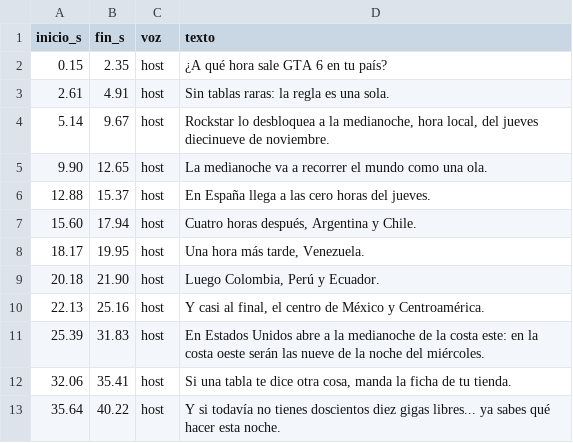
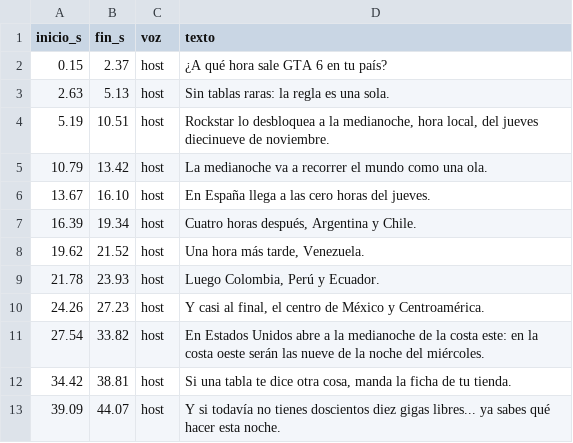
Before and after one commit to felipemalo42-dot/Claude-ia, a CSV file: VIDEO_02/marcas_de_tiempo.csv, drawn as a sheet.

```diff
--- a/VIDEO_02/marcas_de_tiempo.csv
+++ b/VIDEO_02/marcas_de_tiempo.csv
@@ -1,13 +1,13 @@
 inicio_s;fin_s;voz;texto
-0.15;2.35;host;¿A qué hora sale GTA 6 en tu país?
-2.61;4.91;host;Sin tablas raras: la regla es una sola.
-5.14;9.67;host;Rockstar lo desbloquea a la medianoche, hora local, del jueves diecinueve de noviembre.
-9.90;12.65;host;La medianoche va a recorrer el mundo como una ola.
-12.88;15.37;host;En España llega a las cero horas del jueves.
-15.60;17.94;host;Cuatro horas después, Argentina y Chile.
-18.17;19.95;host;Una hora más tarde, Venezuela.
-20.18;21.90;host;Luego Colombia, Perú y Ecuador.
-22.13;25.16;host;Y casi al final, el centro de México y Centroamérica.
-25.39;31.83;host;En Estados Unidos abre a la medianoche de la costa este: en la costa oeste serán las nueve de la noche del miércoles.
-32.06;35.41;host;Si una tabla te dice otra cosa, manda la ficha de tu tienda.
-35.64;40.22;host;Y si todavía no tienes doscientos diez gigas libres... ya sabes qué hacer esta noche.
+0.15;2.37;host;¿A qué hora sale GTA 6 en tu país?
+2.63;5.13;host;Sin tablas raras: la regla es una sola.
+5.19;10.51;host;Rockstar lo desbloquea a la medianoche, hora local, del jueves diecinueve de noviembre.
+10.79;13.42;host;La medianoche va a recorrer el mundo como una ola.
+13.67;16.10;host;En España llega a las cero horas del jueves.
+16.39;19.34;host;Cuatro horas después, Argentina y Chile.
+19.62;21.52;host;Una hora más tarde, Venezuela.
+21.78;23.93;host;Luego Colombia, Perú y Ecuador.
+24.26;27.23;host;Y casi al final, el centro de México y Centroamérica.
+27.54;33.82;host;En Estados Unidos abre a la medianoche de la costa este: en la costa oeste serán las nueve de la noche del miércoles.
+34.42;38.81;host;Si una tabla te dice otra cosa, manda la ficha de tu tienda.
+39.09;44.07;host;Y si todavía no tienes doscientos diez gigas libres... ya sabes qué hacer esta noche.
```
Also changed, not shown: VIDEO_02/recursos/control_de_voz.csv, 10 other files.
